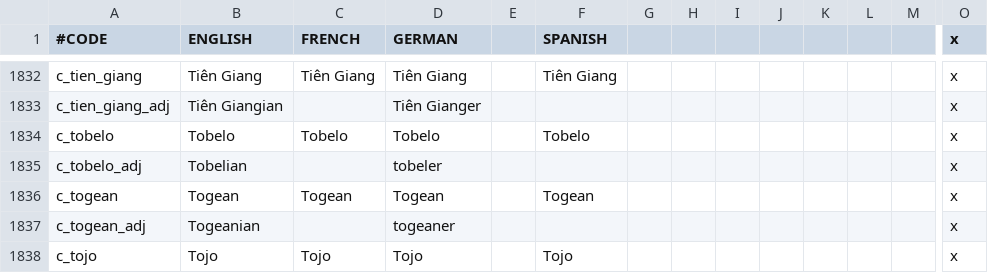
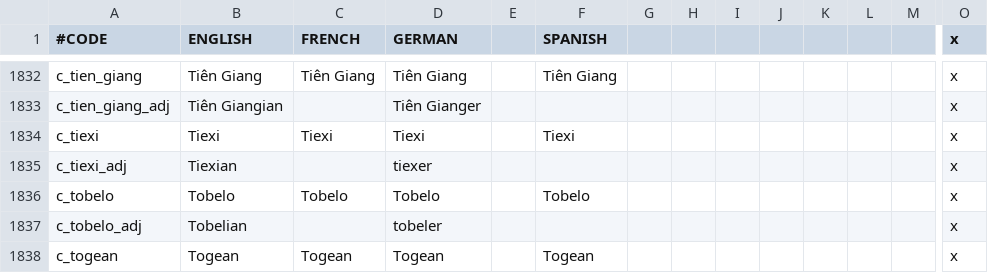
Before and after one commit to derdang/posttoyo, a CSV file: After the End Orientalis/localisation/000_County_names.csv, drawn as a sheet; only a part is shown, gaps mark what is left out; the shorter side is filled out with more unchanged rows; rows hold the shown columns only; the diff names each change by its address in the sheet, - before the commit and + after, or states it on an @@ line.

```diff
--- a/After the End Orientalis/localisation/000_County_names.csv
+++ b/After the End Orientalis/localisation/000_County_names.csv
+row 1834: c_tiexi | Tiexi | Tiexi | Tiexi |  | Tiexi |  |  |  |  |  |  |  | x
+row 1835: c_tiexi_adj | Tiexian |  | tiexer |  |  |  |  |  |  |  |  |  | x
```
Also changed, not shown: After the End Orientalis/localisation/000_Barony_names.csv, After the End Orientalis/localisation/000_Duchy_names.csv, 6 other files.
